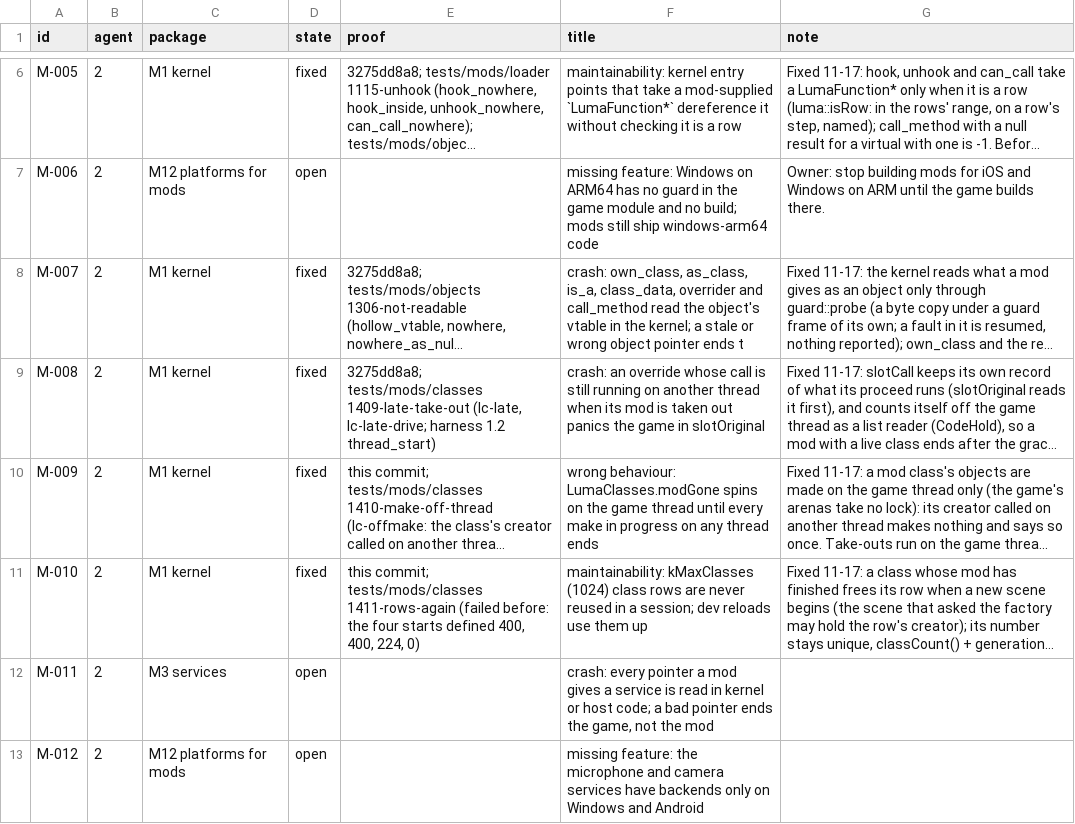
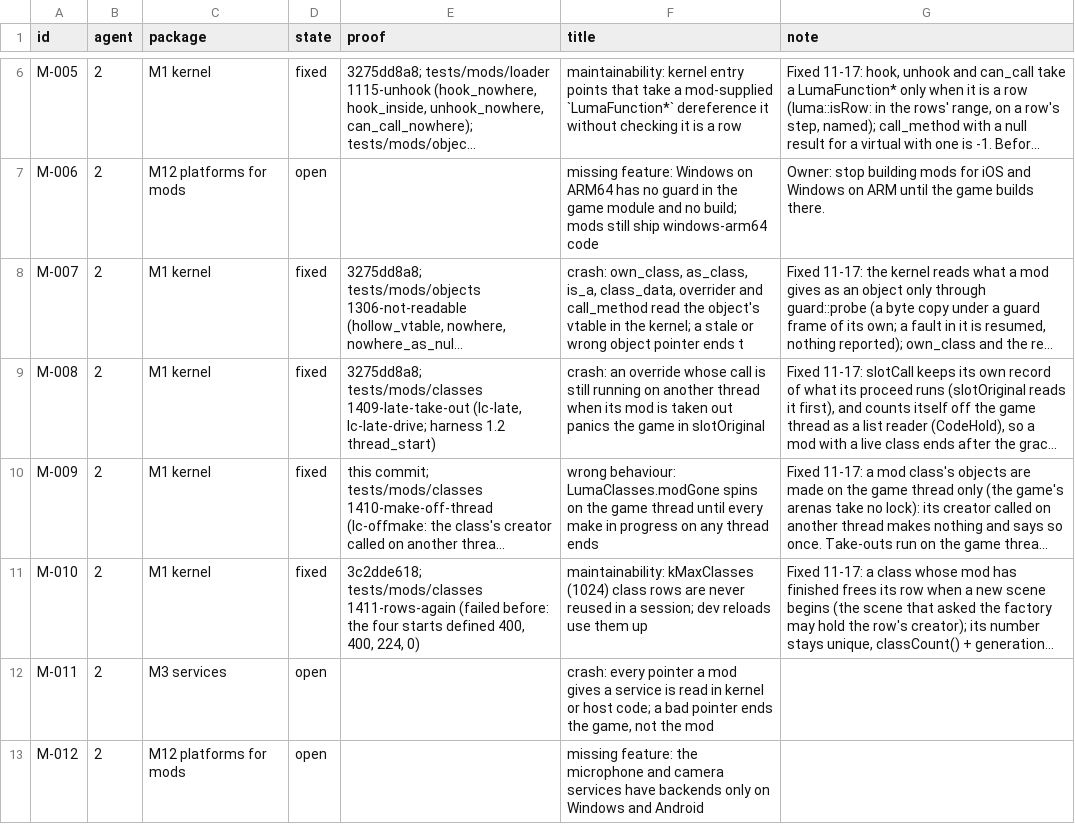
Before and after one commit to keepvaibin/nebula, a TSV file: docs/plan/ledger.tsv, drawn as a sheet; only a part is shown, gaps mark what is left out; long unchanged cells end in …; the diff covers the shown part only; the diff names each change by its address in the sheet, - before the commit and + after, or states it on an @@ line.

```diff
--- a/docs/plan/ledger.tsv
+++ b/docs/plan/ledger.tsv
-E11 (proof): this commit; tests/mods/classes 1411-rows-again…
+E11 (proof): 3c2dde618; tests/mods/classes 1411-rows-again…
```
Also changed, not shown: 6 edited cells elsewhere in this file, 4 other files.
